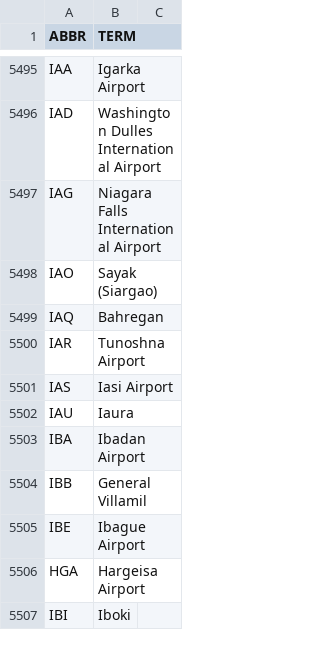
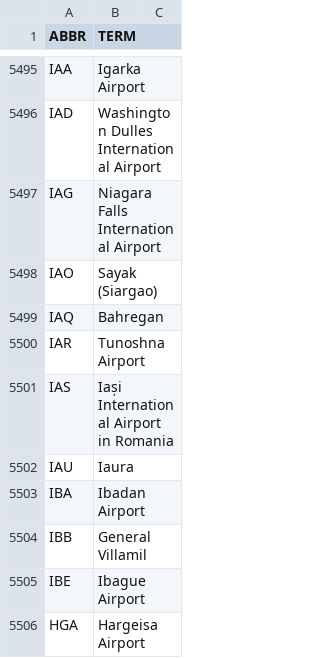
Before and after one commit to fleschutz/talk2windows, a CSV file: data/abbr/IATA_airport_codes.csv, drawn as a sheet; only a part is shown, gaps mark what is left out; the shorter side is filled out with more unchanged rows; the diff names each change by its address in the sheet, - before the commit and + after, or states it on an @@ line.

```diff
--- a/data/abbr/IATA_airport_codes.csv
+++ b/data/abbr/IATA_airport_codes.csv
-B5501 (TERM): Iasi Airport
+B5501 (TERM): Iași International Airport in Romania
```
Also changed, not shown: data/abbr/astronomy.csv, data/abbr/aviation.csv, 7 other files.
